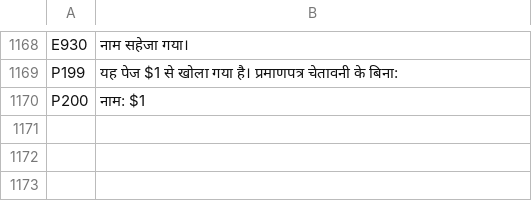
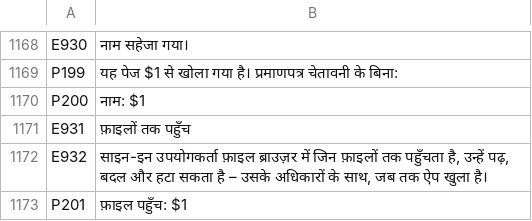
Before and after one commit to SamuelSilvaG/ShareOS, a TSV file: tools/i18n/hi.tsv, drawn as a sheet; only a part is shown, gaps mark what is left out; the diff names each change by its address in the sheet, - before the commit and + after, or states it on an @@ line.

```diff
--- a/tools/i18n/hi.tsv
+++ b/tools/i18n/hi.tsv
+row 1171: E931 | फ़ाइलों तक पहुँच
+row 1172: E932 | साइन-इन उपयोगकर्ता फ़ाइल ब्राउज़र में जिन फ़ाइलों तक पहुँचता है, उन्हें पढ़, बदल और हटा सकता है – उसके अधिकारों के साथ, जब तक ऐप खुला है।
+row 1173: P201 | फ़ाइल पहुँच: $1
```
Also changed, not shown: tools/i18n/ar.tsv, tools/i18n/bn.tsv, 30 other files.
